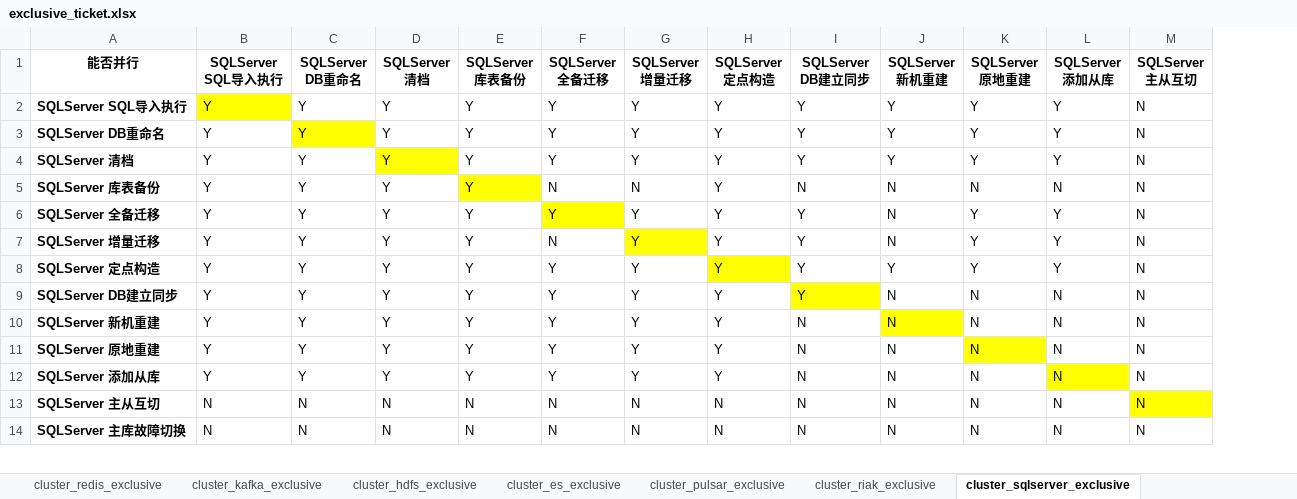
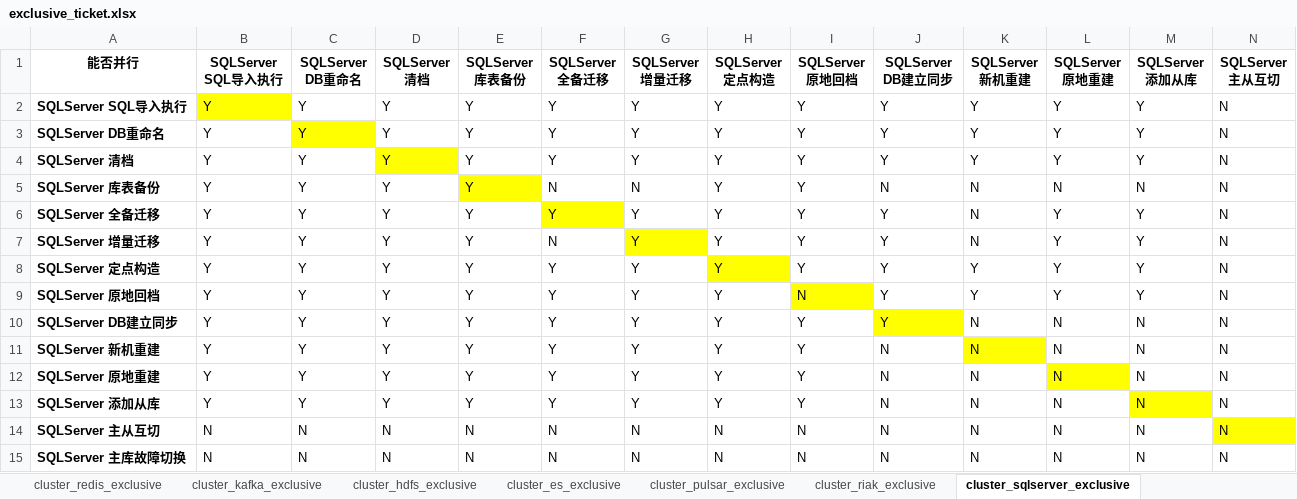
Before and after one commit to TencentBlueKing/blueking-dbm, an Excel workbook: dbm-ui/backend/ticket/exclusive_ticket.xlsx, sheet cluster_sqlserver_exclusive, drawn as a sheet; only a part is shown; values as stored, in another font and other column widths than the file's, no borders; rows hold the shown columns only; the diff names each change by its address in the sheet, - before the commit and + after, or states it on an @@ line.

Commit message:
feat(backend): SQLServer 原地回档与定点构造 V2 验收问题修改 #19127

```diff
--- a/dbm-ui/backend/ticket/exclusive_ticket.xlsx (sheet cluster_sqlserver_exclusive)
+++ b/dbm-ui/backend/ticket/exclusive_ticket.xlsx (sheet cluster_sqlserver_exclusive)
+column I (SQLServer 原地回档), rows 2-8: all Y; rows 10-15: Y | Y | Y | Y | N | N
+row 9: SQLServer 原地回档 | Y | Y | Y | Y | Y | Y | Y | N | Y | Y | Y | Y | N
```
Also changed, not shown: sheet cluster_mysql_exclusive, sheet cluster_tendbcluster_exclusive, 7 other files.
